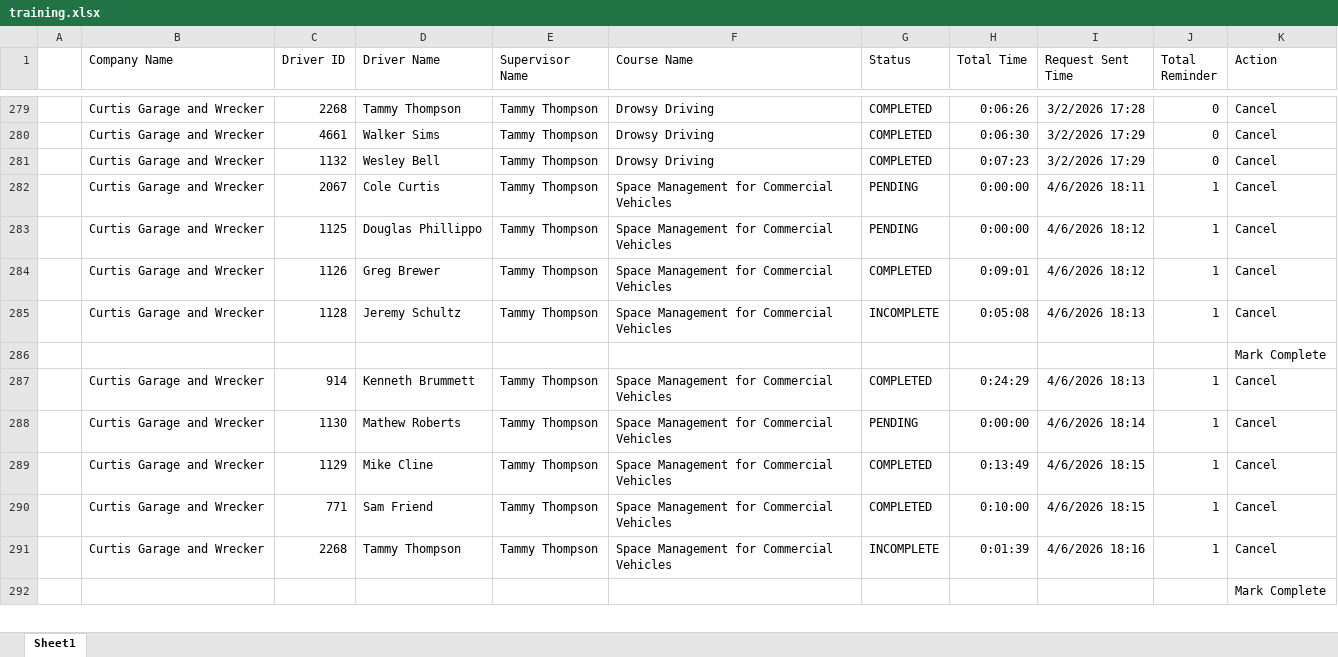
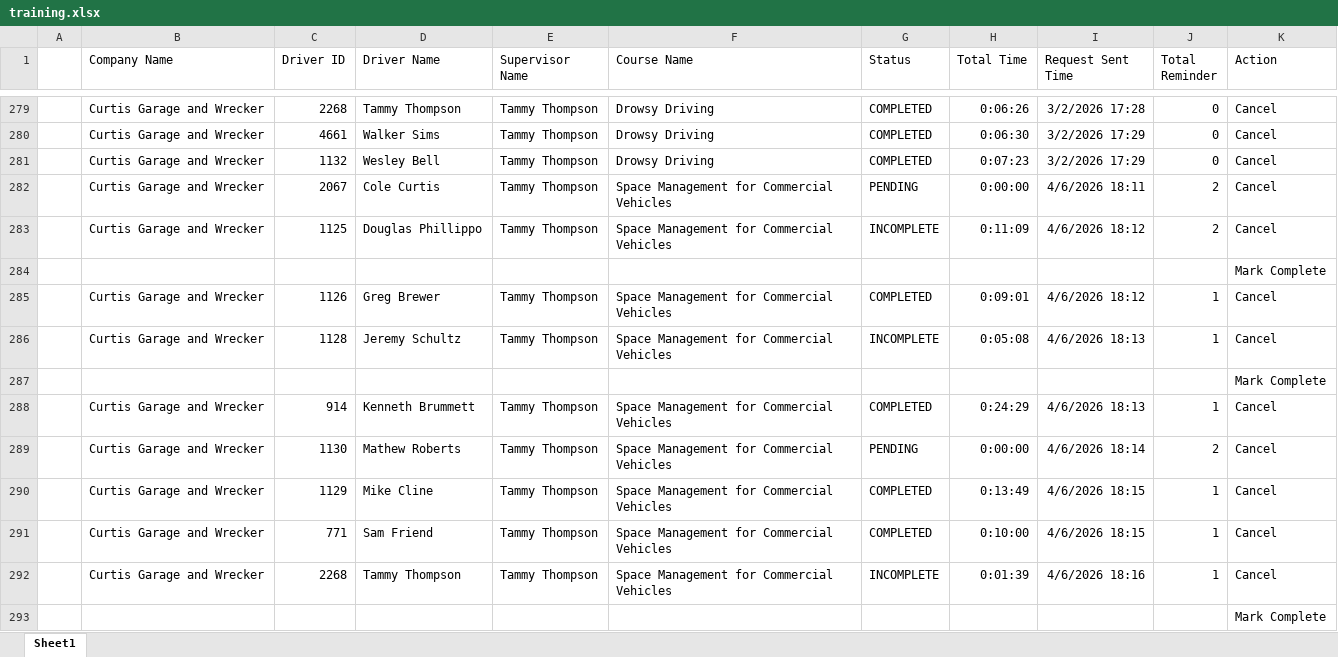
Before and after one commit to jmullins-DEN/Curtis-Garage-Wrecker-Service, an Excel workbook: training.xlsx, sheet Sheet1, drawn as a sheet; only a part is shown, gaps mark what is left out; values as stored, in another font and other column widths than the file's, no borders; addresses are those after the commit; the diff names each change by its address in the sheet, - before the commit and + after, or states it on an @@ line.

```diff
--- a/training.xlsx (sheet Sheet1)
+++ b/training.xlsx (sheet Sheet1)
-J282:J283 (Total Reminder): 1
+J282:J283 (Total Reminder): 2
-G283 (Status): PENDING
+G283 (Status): INCOMPLETE
-H283 (Total Time): 0:00:00
+H283 (Total Time): 0:11:09
+row 284:  |  |  |  |  |  |  |  |  |  | Mark Complete
-J289 (Total Reminder): 1
+J289 (Total Reminder): 2
```
Also changed, not shown: camera_events.xlsx, 1 other file.
